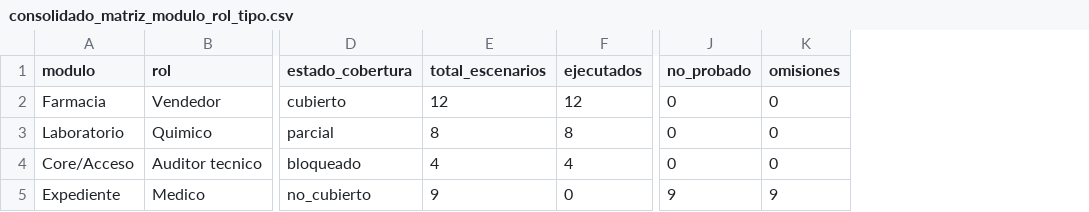
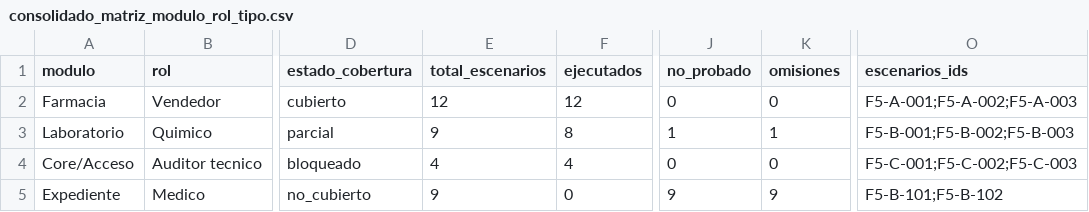
Before and after one commit to primerosaludlaboratorio-star/saasprislab, a CSV file: docs/auditoria/consolidado_matriz_modulo_rol_tipo.csv, drawn as a sheet; only a part is shown, gaps mark what is left out; the diff names each change by its address in the sheet, - before the commit and + after, or states it on an @@ line.

```diff
--- a/docs/auditoria/consolidado_matriz_modulo_rol_tipo.csv
+++ b/docs/auditoria/consolidado_matriz_modulo_rol_tipo.csv
+column O (escenarios_ids), rows 2-5: F5-A-001;F5-A-002;F5-A-003 | F5-B-001;F5-B-002;F5-B-003 | F5-C-001;F5-C-002;F5-C-003 | F5-B-101;F5-B-102
-E3 (total_escenarios): 8
+E3 (total_escenarios): 9
-J3 (no_probado): 0
+J3 (no_probado): 1
-K3 (omisiones): 0
+K3 (omisiones): 1
```
Also changed, not shown: 2 other files.
